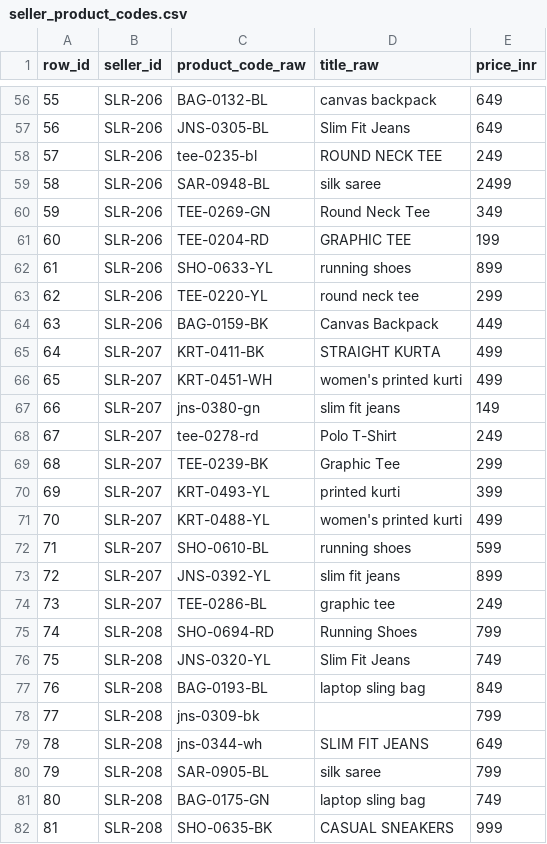
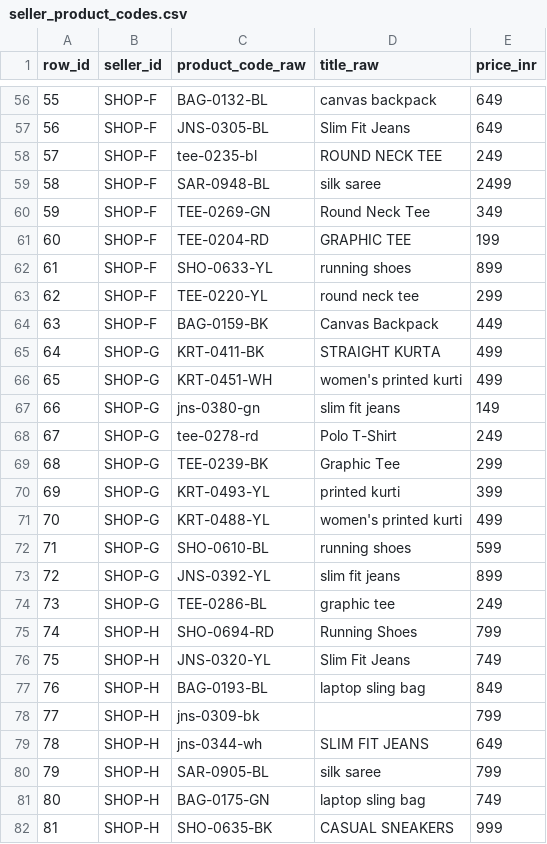
Before and after one commit to ayaznoori/Ayaz_Curriculum, a CSV file: IITP-AIDA-EN-III-2610/module-01-masterclass/lecture-01-python-files-and-data-handling/data/seller_product_codes.csv, drawn as a sheet; only a part is shown, gaps mark what is left out; the diff covers the shown part only.

```diff
--- a/IITP-AIDA-EN-III-2610/module-01-masterclass/lecture-01-python-files-and-data-handling/data/seller_product_codes.csv
+++ b/IITP-AIDA-EN-III-2610/module-01-masterclass/lecture-01-python-files-and-data-handling/data/seller_product_codes.csv
@@ -56,27 +56,27 @@ row_id,seller_id,product_code_raw,title_raw,price_inr
-55,SLR-206,BAG-0132-BL,  canvas backpack,649
-56,SLR-206,JNS-0305-BL,Slim Fit Jeans,649
-57,SLR-206,tee-0235-bl, ROUND  NECK TEE ,249
-58,SLR-206,SAR-0948-BL,  silk saree,2499
-59,SLR-206,TEE-0269-GN,Round Neck Tee,349
-60,SLR-206, TEE-0204-RD,GRAPHIC TEE,199
-61,SLR-206,SHO-0633-YL,running shoes,899
-62,SLR-206,TEE-0220-YL,round neck tee,299
-63,SLR-206,BAG-0159-BK,Canvas Backpack,449
-64,SLR-207,KRT-0411-BK,STRAIGHT KURTA,499
-65,SLR-207,KRT-0451-WH ,women's printed kurti,499
-66,SLR-207,jns-0380-gn,  slim fit jeans,149
-67,SLR-207,tee-0278-rd,Polo T-Shirt,249
-68,SLR-207,TEE-0239-BK,Graphic Tee,299
-69,SLR-207,KRT-0493-YL,printed kurti,399
-70,SLR-207,KRT-0488-YL,women's printed kurti,499
-71,SLR-207,SHO-0610-BL,running shoes,599
-72,SLR-207,JNS-0392-YL,slim  fit jeans,899
-73,SLR-207,TEE-0286-BL,  graphic tee,249
-74,SLR-208, SHO-0694-RD,Running Shoes  ,799
-75,SLR-208,JNS-0320-YL,Slim Fit Jeans,749
-76,SLR-208, BAG-0193-BL,  laptop sling bag,849
-77,SLR-208,jns-0309-bk,   ,799
-78,SLR-208, jns-0344-wh ,SLIM FIT JEANS,649
-79,SLR-208,SAR-0905-BL,silk  saree,799
-80,SLR-208, BAG-0175-GN,  laptop sling bag,749
-81,SLR-208,SHO-0635-BK,CASUAL SNEAKERS,999
+55,SHOP-F,BAG-0132-BL,  canvas backpack,649
+56,SHOP-F,JNS-0305-BL,Slim Fit Jeans,649
+57,SHOP-F,tee-0235-bl, ROUND  NECK TEE ,249
+58,SHOP-F,SAR-0948-BL,  silk saree,2499
+59,SHOP-F,TEE-0269-GN,Round Neck Tee,349
+60,SHOP-F, TEE-0204-RD,GRAPHIC TEE,199
+61,SHOP-F,SHO-0633-YL,running shoes,899
+62,SHOP-F,TEE-0220-YL,round neck tee,299
+63,SHOP-F,BAG-0159-BK,Canvas Backpack,449
+64,SHOP-G,KRT-0411-BK,STRAIGHT KURTA,499
+65,SHOP-G,KRT-0451-WH ,women's printed kurti,499
+66,SHOP-G,jns-0380-gn,  slim fit jeans,149
+67,SHOP-G,tee-0278-rd,Polo T-Shirt,249
+68,SHOP-G,TEE-0239-BK,Graphic Tee,299
+69,SHOP-G,KRT-0493-YL,printed kurti,399
+70,SHOP-G,KRT-0488-YL,women's printed kurti,499
+71,SHOP-G,SHO-0610-BL,running shoes,599
+72,SHOP-G,JNS-0392-YL,slim  fit jeans,899
+73,SHOP-G,TEE-0286-BL,  graphic tee,249
+74,SHOP-H, SHO-0694-RD,Running Shoes  ,799
+75,SHOP-H,JNS-0320-YL,Slim Fit Jeans,749
+76,SHOP-H, BAG-0193-BL,  laptop sling bag,849
+77,SHOP-H,jns-0309-bk,   ,799
+78,SHOP-H, jns-0344-wh ,SLIM FIT JEANS,649
+79,SHOP-H,SAR-0905-BL,silk  saree,799
+80,SHOP-H, BAG-0175-GN,  laptop sling bag,749
+81,SHOP-H,SHO-0635-BK,CASUAL SNEAKERS,999
```
Also changed, not shown: 76 edited cells elsewhere in this file, 5 other files.
